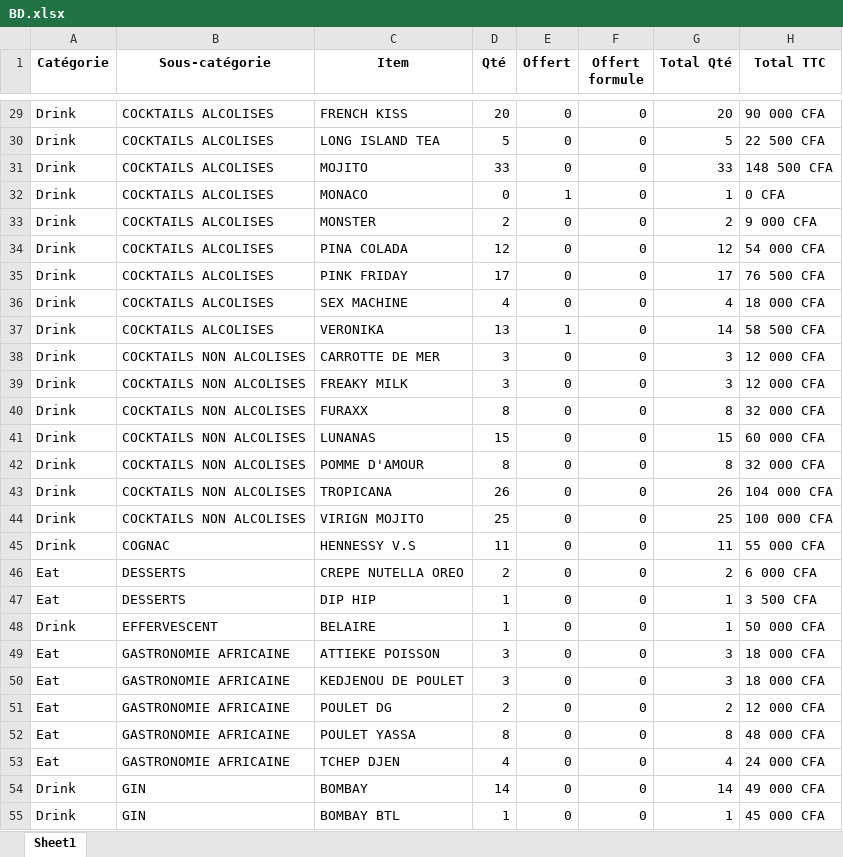
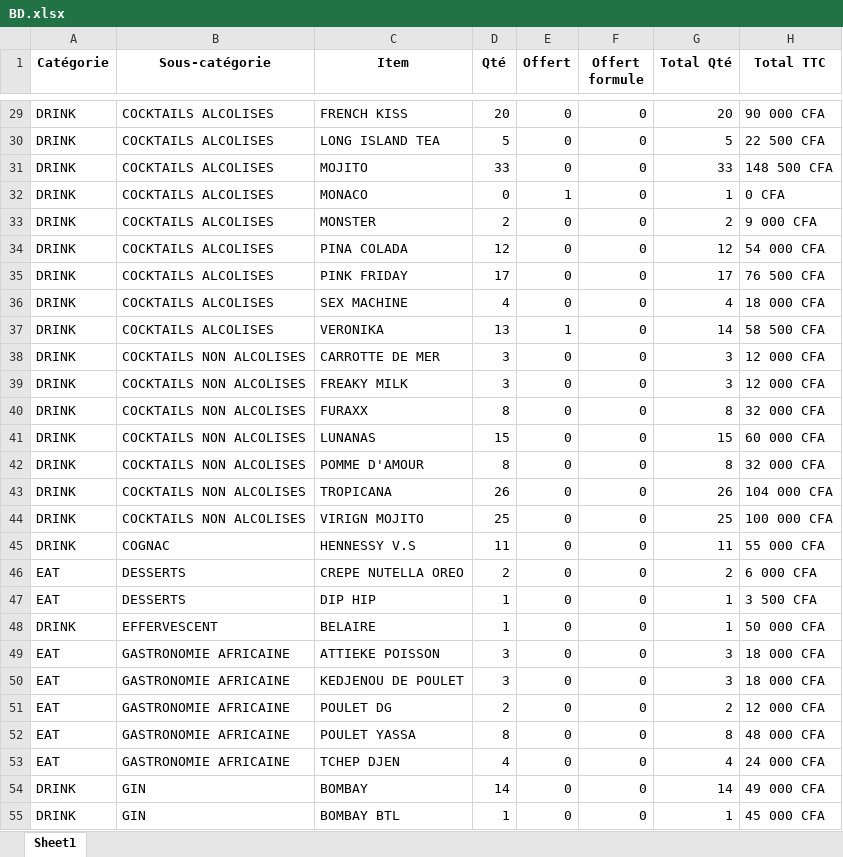
Before and after one commit to LabTech14/Dashboard-Taboo, an Excel workbook: inputcons/BD.xlsx, sheet Sheet1, drawn as a sheet; only a part is shown, gaps mark what is left out; values as stored, in another font and other column widths than the file's, no borders; the diff covers the shown part only; the diff names each change by its address in the sheet, - before the commit and + after, or states it on an @@ line.

```diff
--- a/inputcons/BD.xlsx (sheet Sheet1)
+++ b/inputcons/BD.xlsx (sheet Sheet1)
-A29:A45 (Catégorie): Drink
+A29:A45 (Catégorie): DRINK
-A46:A47 (Catégorie): Eat
+A46:A47 (Catégorie): EAT
-A48 (Catégorie): Drink
+A48 (Catégorie): DRINK
-A49:A53 (Catégorie): Eat
+A49:A53 (Catégorie): EAT
-A54:A55 (Catégorie): Drink
+A54:A55 (Catégorie): DRINK
```
Also changed, not shown: 561 edited cells elsewhere in this sheet, Analyse.xlsx, Analyse_Globale.xlsx, 3 other files.
